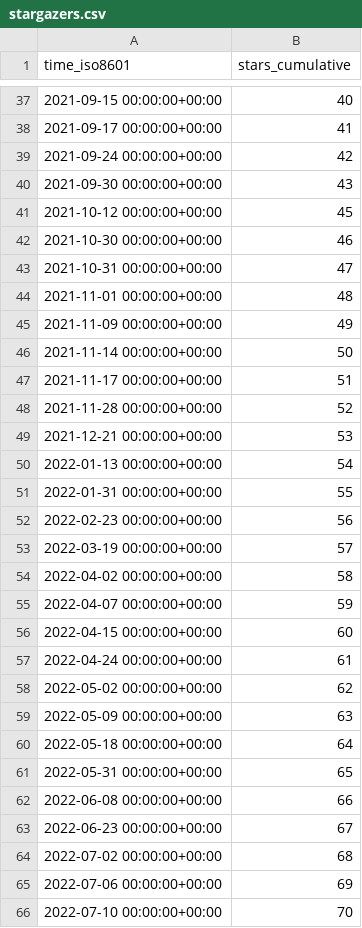
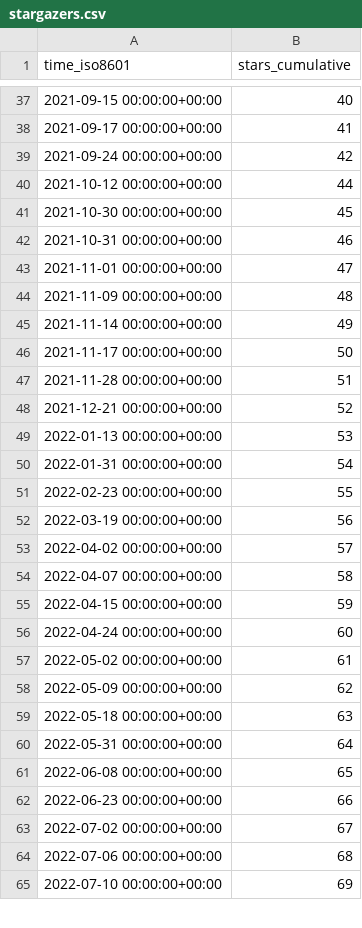
Before and after one commit to hgalytoby/MyselfAnimeDownloader, a CSV file: hgalytoby/MyselfAnimeDownloader/ghrs-data/stargazers.csv, drawn as a sheet; only a part is shown, gaps mark what is left out; the diff covers the shown part only.

```diff
--- a/hgalytoby/MyselfAnimeDownloader/ghrs-data/stargazers.csv
+++ b/hgalytoby/MyselfAnimeDownloader/ghrs-data/stargazers.csv
@@ -39,28 +39,27 @@ time_iso8601,stars_cumulative
 2021-09-24 00:00:00+00:00,42
-2021-09-30 00:00:00+00:00,43
-2021-10-12 00:00:00+00:00,45
-2021-10-30 00:00:00+00:00,46
-2021-10-31 00:00:00+00:00,47
-2021-11-01 00:00:00+00:00,48
-2021-11-09 00:00:00+00:00,49
-2021-11-14 00:00:00+00:00,50
-2021-11-17 00:00:00+00:00,51
-2021-11-28 00:00:00+00:00,52
-2021-12-21 00:00:00+00:00,53
-2022-01-13 00:00:00+00:00,54
-2022-01-31 00:00:00+00:00,55
-2022-02-23 00:00:00+00:00,56
-2022-03-19 00:00:00+00:00,57
-2022-04-02 00:00:00+00:00,58
-2022-04-07 00:00:00+00:00,59
-2022-04-15 00:00:00+00:00,60
-2022-04-24 00:00:00+00:00,61
-2022-05-02 00:00:00+00:00,62
-2022-05-09 00:00:00+00:00,63
-2022-05-18 00:00:00+00:00,64
-2022-05-31 00:00:00+00:00,65
-2022-06-08 00:00:00+00:00,66
-2022-06-23 00:00:00+00:00,67
-2022-07-02 00:00:00+00:00,68
-2022-07-06 00:00:00+00:00,69
-2022-07-10 00:00:00+00:00,70
+2021-10-12 00:00:00+00:00,44
+2021-10-30 00:00:00+00:00,45
+2021-10-31 00:00:00+00:00,46
+2021-11-01 00:00:00+00:00,47
+2021-11-09 00:00:00+00:00,48
+2021-11-14 00:00:00+00:00,49
+2021-11-17 00:00:00+00:00,50
+2021-11-28 00:00:00+00:00,51
+2021-12-21 00:00:00+00:00,52
+2022-01-13 00:00:00+00:00,53
+2022-01-31 00:00:00+00:00,54
+2022-02-23 00:00:00+00:00,55
+2022-03-19 00:00:00+00:00,56
+2022-04-02 00:00:00+00:00,57
+2022-04-07 00:00:00+00:00,58
+2022-04-15 00:00:00+00:00,59
+2022-04-24 00:00:00+00:00,60
+2022-05-02 00:00:00+00:00,61
+2022-05-09 00:00:00+00:00,62
+2022-05-18 00:00:00+00:00,63
+2022-05-31 00:00:00+00:00,64
+2022-06-08 00:00:00+00:00,65
+2022-06-23 00:00:00+00:00,66
+2022-07-02 00:00:00+00:00,67
+2022-07-06 00:00:00+00:00,68
+2022-07-10 00:00:00+00:00,69
```
Also changed, not shown: 1 added row and 24 edited cells elsewhere in this file.
